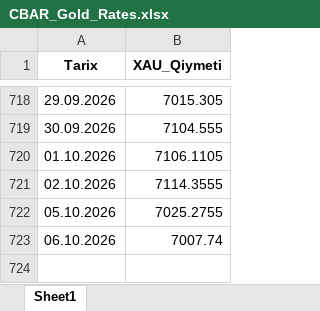
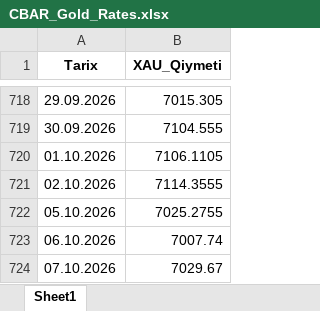
Before and after one commit to stomatoloq/qizil-qiymeti, an Excel workbook: CBAR_Gold_Rates.xlsx, sheet Sheet1, drawn as a sheet; only a part is shown, gaps mark what is left out; values as stored, in another font and other column widths than the file's, no borders; the diff names each change by its address in the sheet, - before the commit and + after, or states it on an @@ line.

```diff
--- a/CBAR_Gold_Rates.xlsx (sheet Sheet1)
+++ b/CBAR_Gold_Rates.xlsx (sheet Sheet1)
+row 724: 07.10.2026 | 7029.67
```
